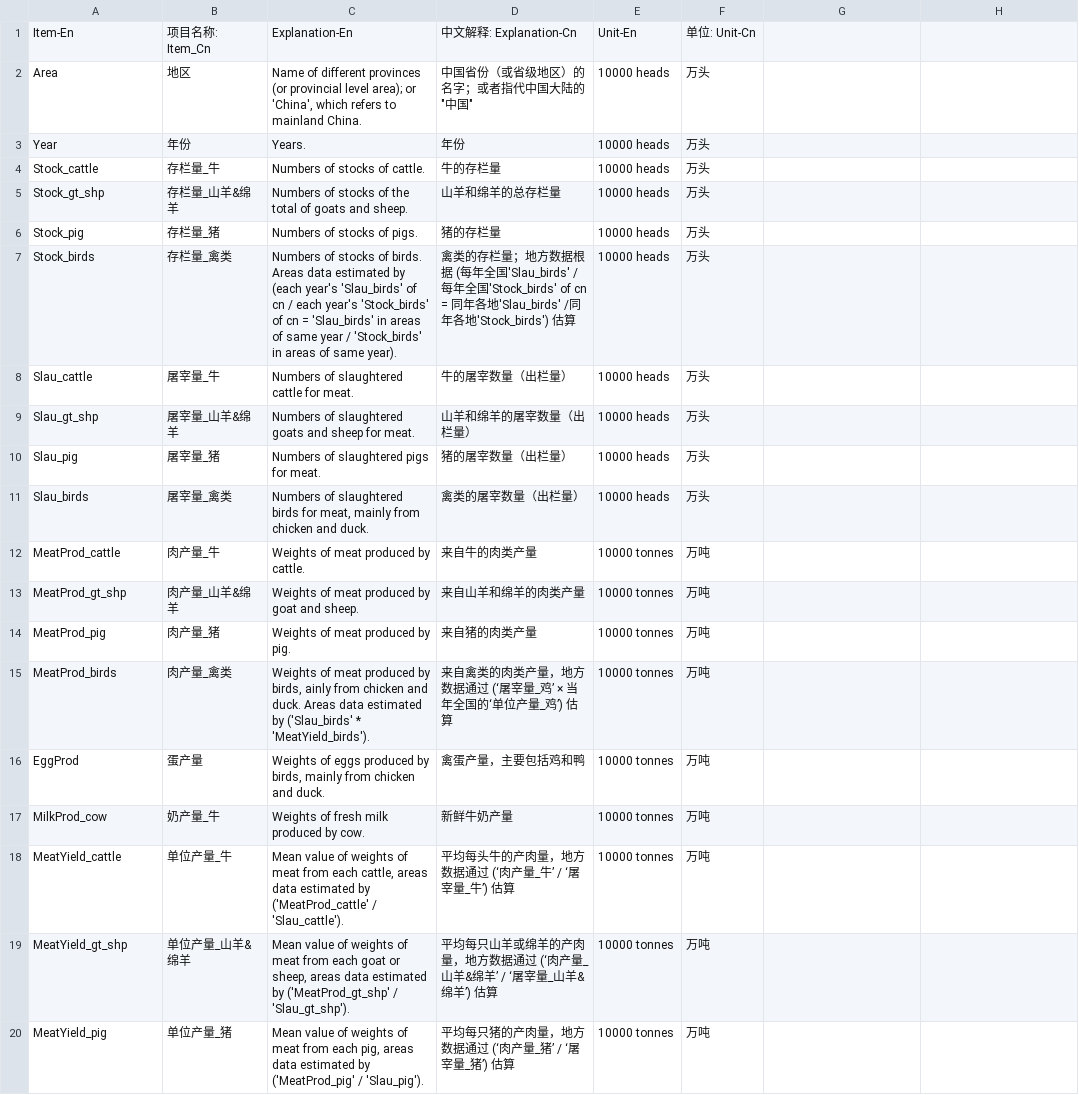
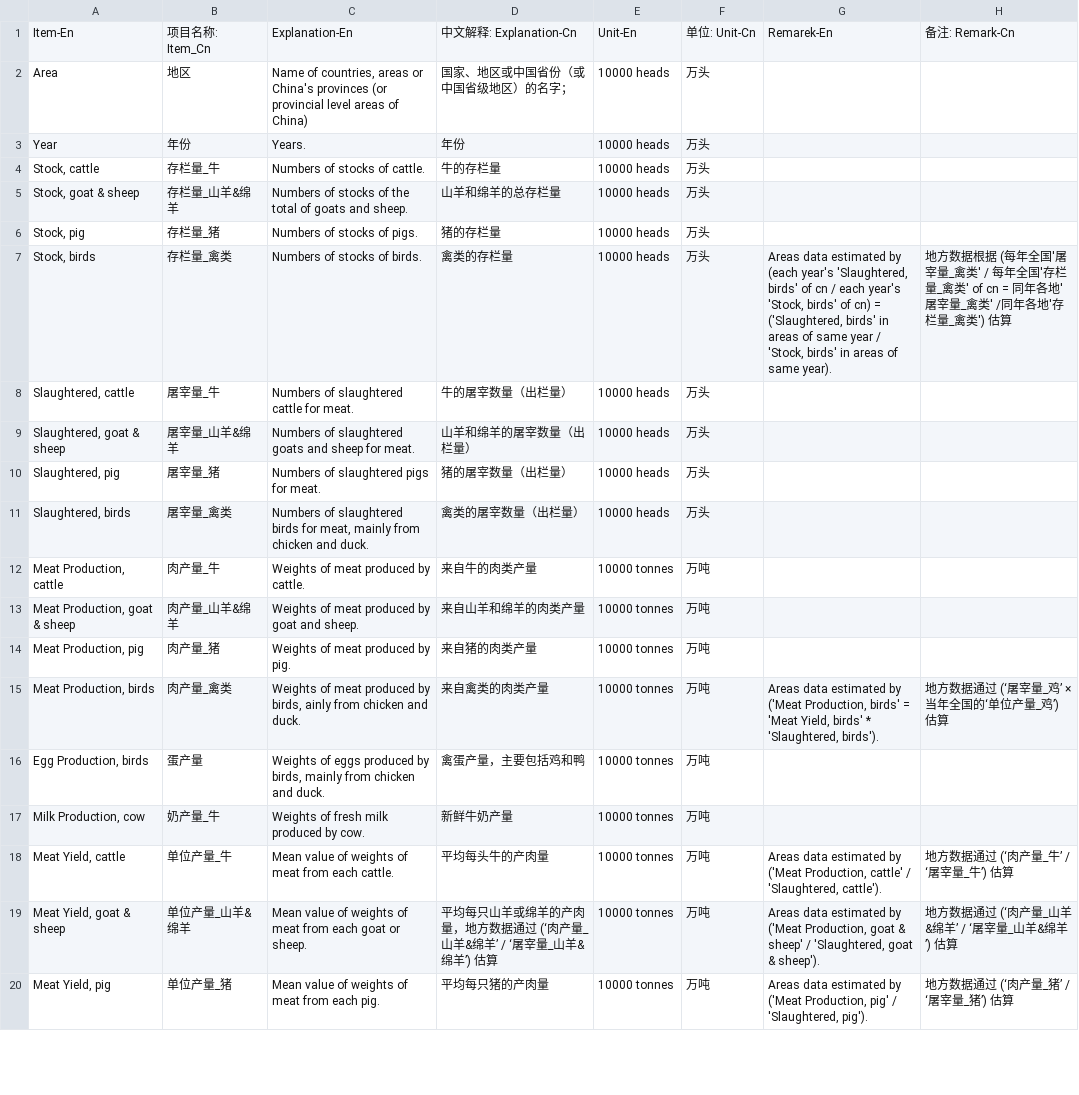
Before and after one commit to meatatlas/datamap2019, a CSV file: data/product_doc.csv, drawn as a sheet; only a part is shown; the diff covers the shown part only.

```diff
--- a/data/product_doc.csv
+++ b/data/product_doc.csv
@@ -1,2 +1,2 @@
-Item-En,项目名称: Item_Cn,Explanation-En,中文解释: Explanation-Cn,Unit-En,单位: Unit-Cn
-Area,地区,"Name of different provinces (or provincial level area); or 'China', which refers to mainland China.","中国省份（或省级地区）的名字；或者指代中国大陆的""中国""",10000 heads,万头
+Item-En,项目名称: Item_Cn,Explanation-En,中文解释: Explanation-Cn,Unit-En,单位: Unit-Cn,Remarek-En,备注: Remark-Cn
+Area,地区,"Name of countries, areas or China's provinces (or provincial level areas of China)",国家、地区或中国省份（或中国省级地区）的名字；,10000 heads,万头,,
@@ -4,17 +4,17 @@ Year,年份,Years.,年份,10000 heads,万头
-Stock_cattle,存栏量_牛,Numbers of stocks of cattle.,牛的存栏量,10000 heads,万头
-Stock_gt_shp,存栏量_山羊&绵羊,Numbers of stocks of the total of goats and sheep.,山羊和绵羊的总存栏量,10000 heads,万头
-Stock_pig,存栏量_猪,Numbers of stocks of pigs.,猪的存栏量,10000 heads,万头
-Stock_birds,存栏量_禽类,Numbers of stocks of birds. Areas data estimated by (each year's 'Slau_birds' of cn / each year's 'Stock_birds' of cn = 'Slau_birds' in areas of same year / 'Stock_birds' in areas of same year).,禽类的存栏量；地方数据根据 (每年全国'Slau_birds' / 每年全国'Stock_birds' of cn = 同年各地'Slau_birds' /同年各地'Stock_birds') 估算,10000 heads,万头
-Slau_cattle,屠宰量_牛,Numbers of slaughtered cattle for meat.,牛的屠宰数量（出栏量）,10000 heads,万头
-Slau_gt_shp,屠宰量_山羊&绵羊,Numbers of slaughtered goats and sheep for meat.,山羊和绵羊的屠宰数量（出栏量）,10000 heads,万头
-Slau_pig,屠宰量_猪,Numbers of slaughtered pigs for meat.,猪的屠宰数量（出栏量）,10000 heads,万头
-Slau_birds,屠宰量_禽类,"Numbers of slaughtered birds for meat, mainly from chicken and duck.",禽类的屠宰数量（出栏量）,10000 heads,万头
-MeatProd_cattle,肉产量_牛,Weights of meat produced by cattle.,来自牛的肉类产量,10000 tonnes,万吨
-MeatProd_gt_shp,肉产量_山羊&绵羊,Weights of meat produced by goat and sheep.,来自山羊和绵羊的肉类产量,10000 tonnes,万吨
-MeatProd_pig,肉产量_猪,Weights of meat produced by pig.,来自猪的肉类产量,10000 tonnes,万吨
-MeatProd_birds,肉产量_禽类,"Weights of meat produced by birds, ainly from chicken and duck. Areas data estimated by ('Slau_birds' * 'MeatYield_birds').",来自禽类的肉类产量，地方数据通过 (‘屠宰量_鸡’ × 当年全国的‘单位产量_鸡’) 估算,10000 tonnes,万吨
-EggProd,蛋产量,"Weights of eggs produced by birds, mainly from chicken and duck.",禽蛋产量，主要包括鸡和鸭,10000 tonnes,万吨
-MilkProd_cow,奶产量_牛,Weights of fresh milk produced by cow.,新鲜牛奶产量,10000 tonnes,万吨
-MeatYield_cattle,单位产量_牛,"Mean value of weights of meat from each cattle, areas data estimated by ('MeatProd_cattle' / 'Slau_cattle').",平均每头牛的产肉量，地方数据通过 (‘肉产量_牛’ / ‘屠宰量_牛’) 估算,10000 tonnes,万吨
-MeatYield_gt_shp,单位产量_山羊&绵羊,"Mean value of weights of meat from each goat or sheep, areas data estimated by ('MeatProd_gt_shp' / 'Slau_gt_shp').",平均每只山羊或绵羊的产肉量，地方数据通过 (‘肉产量_山羊&绵羊’ / ‘屠宰量_山羊&绵羊’) 估算,10000 tonnes,万吨
-MeatYield_pig,单位产量_猪,"Mean value of weights of meat from each pig, areas data estimated by ('MeatProd_pig' / 'Slau_pig').",平均每只猪的产肉量，地方数据通过 (‘肉产量_猪’ / ‘屠宰量_猪’) 估算,10000 tonnes,万吨
+"Stock, cattle",存栏量_牛,Numbers of stocks of cattle.,牛的存栏量,10000 heads,万头,,
+"Stock, goat & sheep",存栏量_山羊&绵羊,Numbers of stocks of the total of goats and sheep.,山羊和绵羊的总存栏量,10000 heads,万头,,
+"Stock, pig",存栏量_猪,Numbers of stocks of pigs.,猪的存栏量,10000 heads,万头,,
+"Stock, birds",存栏量_禽类,Numbers of stocks of birds.,禽类的存栏量,10000 heads,万头," Areas data estimated by (each year's 'Slaughtered, birds' of cn / each year's 'Stock, birds' of cn) = ('Slaughtered, birds' in areas of same year / 'Stock, birds' in areas of same year).",地方数据根据 (每年全国'屠宰量_禽类' / 每年全国'存栏量_禽类' of cn = 同年各地'屠宰量_禽类' /同年各地'存栏量_禽类') 估算
+"Slaughtered, cattle",屠宰量_牛,Numbers of slaughtered cattle for meat.,牛的屠宰数量（出栏量）,10000 heads,万头,,
+"Slaughtered, goat & sheep",屠宰量_山羊&绵羊,Numbers of slaughtered goats and sheep for meat.,山羊和绵羊的屠宰数量（出栏量）,10000 heads,万头,,
+"Slaughtered, pig",屠宰量_猪,Numbers of slaughtered pigs for meat.,猪的屠宰数量（出栏量）,10000 heads,万头,,
+"Slaughtered, birds",屠宰量_禽类,"Numbers of slaughtered birds for meat, mainly from chicken and duck.",禽类的屠宰数量（出栏量）,10000 heads,万头,,
+"Meat Production, cattle",肉产量_牛,Weights of meat produced by cattle.,来自牛的肉类产量,10000 tonnes,万吨,,
+"Meat Production, goat & sheep",肉产量_山羊&绵羊,Weights of meat produced by goat and sheep.,来自山羊和绵羊的肉类产量,10000 tonnes,万吨,,
+"Meat Production, pig",肉产量_猪,Weights of meat produced by pig.,来自猪的肉类产量,10000 tonnes,万吨,,
+"Meat Production, birds",肉产量_禽类,"Weights of meat produced by birds, ainly from chicken and duck. ",来自禽类的肉类产量,10000 tonnes,万吨,"Areas data estimated by ('Meat Production, birds' = 'Meat Yield, birds' * 'Slaughtered, birds').",地方数据通过 (‘屠宰量_鸡’ × 当年全国的‘单位产量_鸡’) 估算
+"Egg Production, birds",蛋产量,"Weights of eggs produced by birds, mainly from chicken and duck.",禽蛋产量，主要包括鸡和鸭,10000 tonnes,万吨,,
+"Milk Production, cow",奶产量_牛,Weights of fresh milk produced by cow.,新鲜牛奶产量,10000 tonnes,万吨,,
+"Meat Yield, cattle",单位产量_牛,Mean value of weights of meat from each cattle.,平均每头牛的产肉量,10000 tonnes,万吨,"Areas data estimated by ('Meat Production, cattle' / 'Slaughtered, cattle').",地方数据通过 (‘肉产量_牛’ / ‘屠宰量_牛’) 估算
+"Meat Yield, goat & sheep",单位产量_山羊&绵羊,Mean value of weights of meat from each goat or sheep.,平均每只山羊或绵羊的产肉量，地方数据通过 (‘肉产量_山羊&绵羊’ / ‘屠宰量_山羊&绵羊’) 估算,10000 tonnes,万吨,"Areas data estimated by ('Meat Production, goat & sheep' / 'Slaughtered, goat & sheep').",地方数据通过 (‘肉产量_山羊&绵羊’ / ‘屠宰量_山羊&绵羊’) 估算
+"Meat Yield, pig",单位产量_猪,Mean value of weights of meat from each pig.,平均每只猪的产肉量,10000 tonnes,万吨,"Areas data estimated by ('Meat Production, pig' / 'Slaughtered, pig').",地方数据通过 (‘肉产量_猪’ / ‘屠宰量_猪’) 估算
```
Also changed, not shown: 4 added rows, 2 removed rows and 23 edited cells elsewhere in this file, data/product_aquatic_raw.csv, 8 other files.
